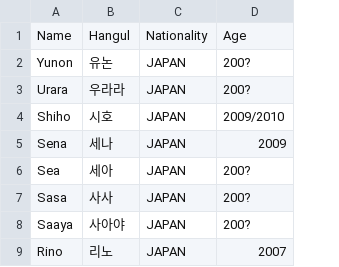
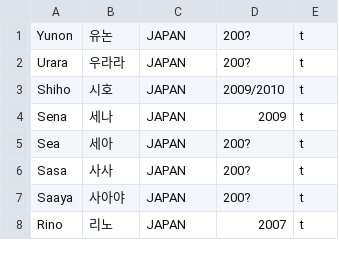
Before and after one commit to kanndav/unprettyrapstar, a CSV file: trainees.csv, drawn as a sheet; only a part is shown; removed rows and columns are numbered as before the commit, all else as after; the diff names each change by its address in the sheet, - before the commit and + after, or states it on an @@ line.

Commit message:
Update trainees.csv

```diff
--- a/trainees.csv
+++ b/trainees.csv
+column E, rows 1-8: all t
-row 1: Name | Hangul | Nationality | Age
```
